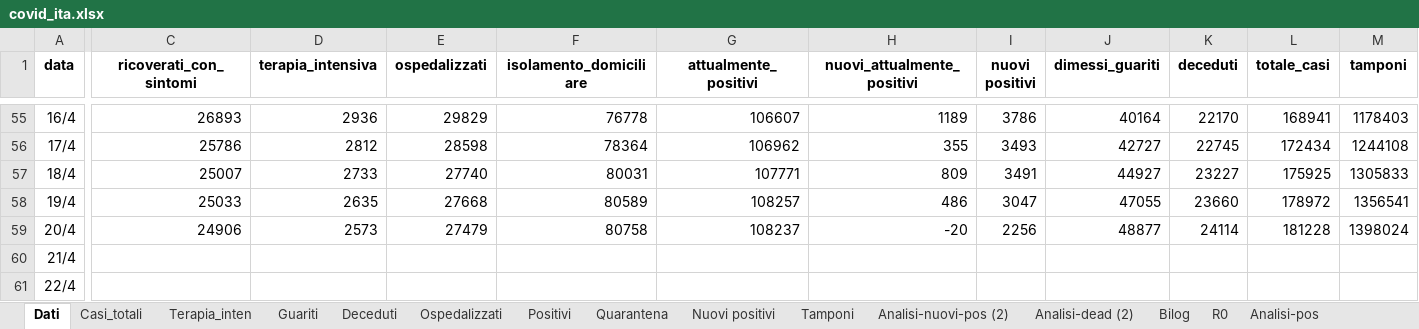
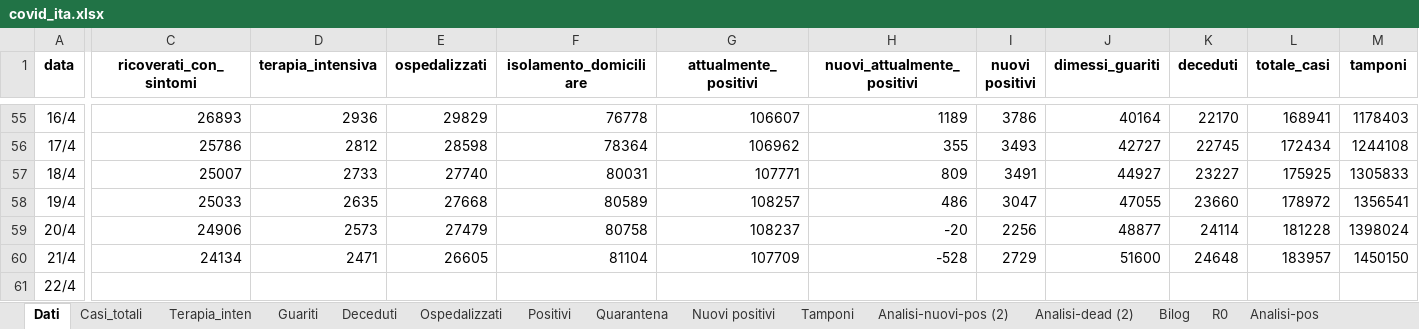
Before and after one commit to mattecarpa/Covid19, an Excel workbook: covid_ita.xlsx, sheet Dati, drawn as a sheet; only a part is shown, gaps mark what is left out; values as stored, in another font and other column widths than the file's, no borders; the diff covers the shown part only; the diff names each change by its address in the sheet, - before the commit and + after, or states it on an @@ line.

```diff
--- a/covid_ita.xlsx (sheet Dati)
+++ b/covid_ita.xlsx (sheet Dati)
-C60 (ricoverati_con_sintomi): (empty)
+C60 (ricoverati_con_sintomi): 24134
-D60 (terapia_intensiva): (empty)
+D60 (terapia_intensiva): 2471
-E60 (ospedalizzati): (empty)
+E60 (ospedalizzati): 26605
-F60 (isolamento_domiciliare): (empty)
+F60 (isolamento_domiciliare): 81104
-G60 (attualmente_positivi): (empty)
+G60 (attualmente_positivi): 107709
-H60 (nuovi_attualmente_positivi): (empty)
+H60 (nuovi_attualmente_positivi): -528
-I60 (nuovi positivi): (empty)
+I60 (nuovi positivi): 2729
-J60 (dimessi_guariti): (empty)
+J60 (dimessi_guariti): 51600
-K60 (deceduti): (empty)
+K60 (deceduti): 24648
-L60 (totale_casi): (empty)
+L60 (totale_casi): 183957
-M60 (tamponi): (empty)
+M60 (tamponi): 1450150
```
Also changed, not shown: 1 edited cell elsewhere in this sheet, sheet R0, sheet Tamponi, sheet Terapia_inten, sheet Deceduti, sheet Guariti, sheet Ospedalizzati, 7 more sheets, formulas that keep their value, charts or pictures, covid_lig.xlsx.
